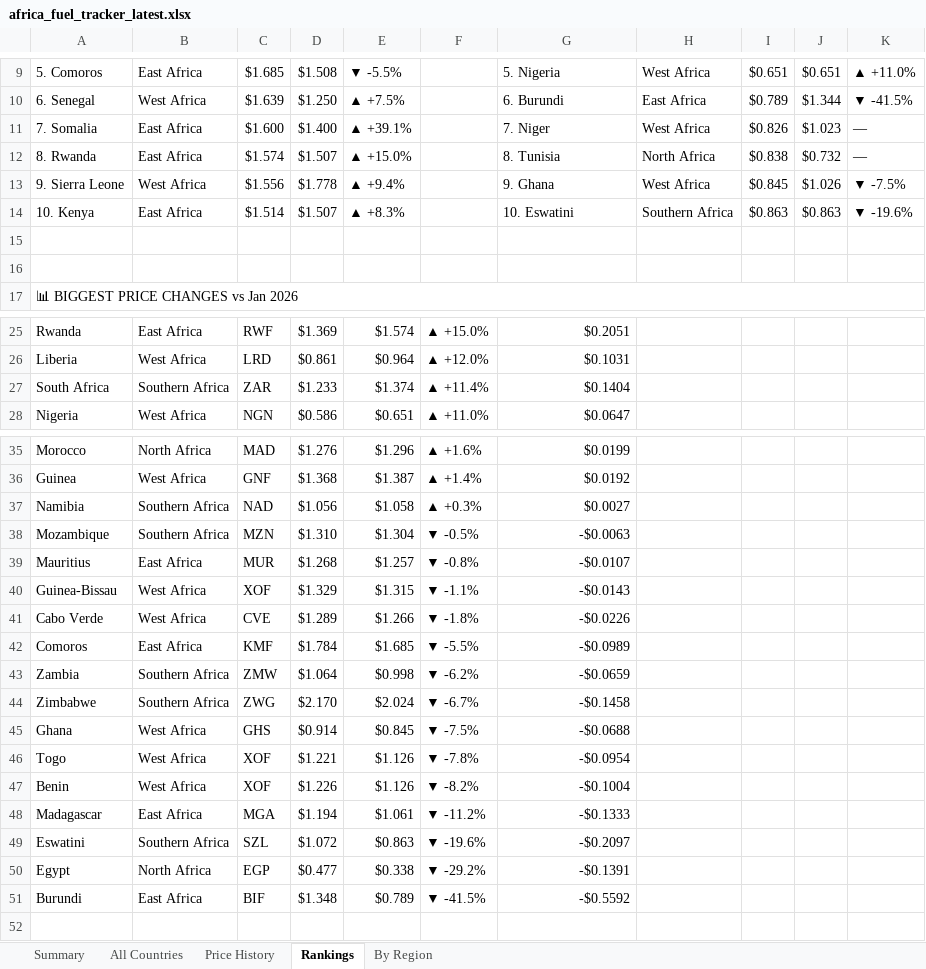
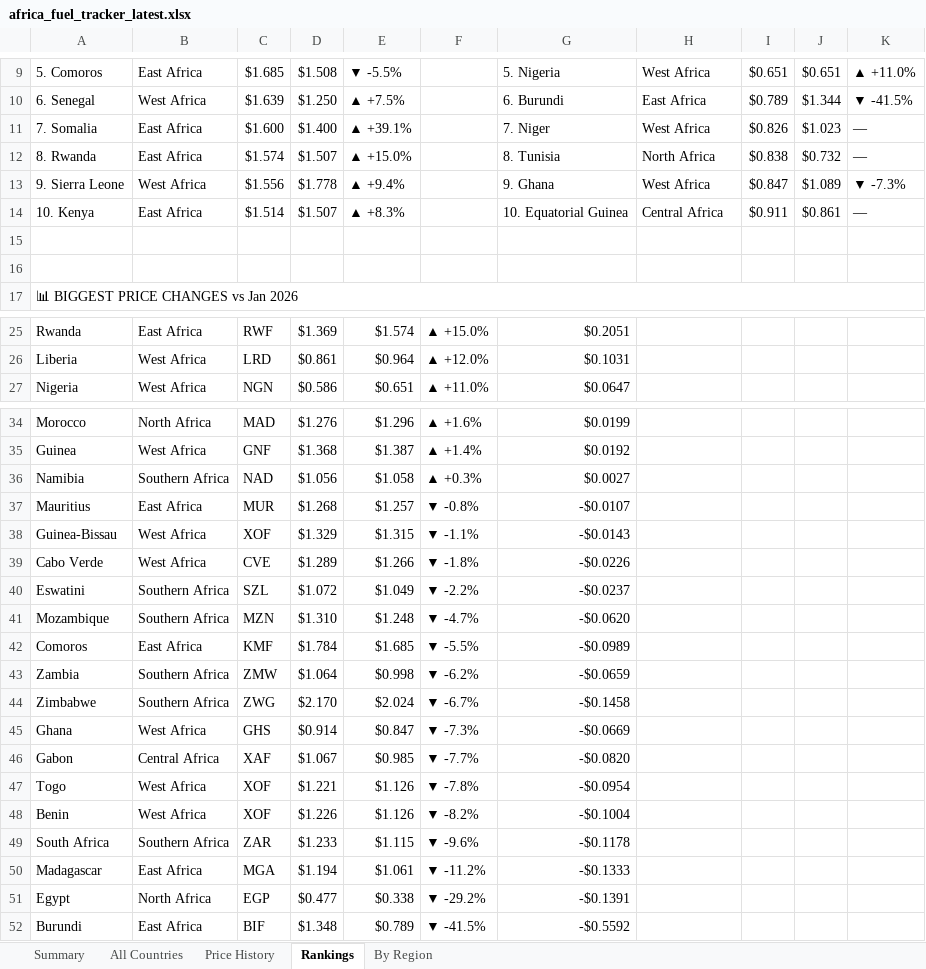
Before and after one commit to Data-Innovation-For-Africa/africa-fuel-tracker, an Excel workbook: africa_fuel_tracker_latest.xlsx, sheet Rankings, drawn as a sheet; only a part is shown, gaps mark what is left out; values as stored, in another font and other column widths than the file's, no cell formats; removed rows and columns are numbered as before the commit, all else as after; the diff names each change by its address in the sheet, - before the commit and + after, or states it on an @@ line.

```diff
--- a/africa_fuel_tracker_latest.xlsx (sheet Rankings)
+++ b/africa_fuel_tracker_latest.xlsx (sheet Rankings)
-I13: $0.845
+I13: $0.847
-J13: $1.026
+J13: $1.089
-K13: ▼ -7.5%
+K13: ▼ -7.3%
-G14: 10. Eswatini
+G14: 10. Equatorial Guinea
-H14: Southern Africa
+H14: Central Africa
-I14: $0.863
+I14: $0.911
-J14: $0.863
+J14: $0.861
-K14: ▼ -19.6%
+K14: —
-row 27: South Africa | Southern Africa | ZAR | $1.233 | $1.374 | ▲ +11.4% | $0.1404
-row 38: Mozambique | Southern Africa | MZN | $1.310 | $1.304 | ▼ -0.5% | -$0.0063
+row 40: Eswatini | Southern Africa | SZL | $1.072 | $1.049 | ▼ -2.2% | -$0.0237
+row 41: Mozambique | Southern Africa | MZN | $1.310 | $1.248 | ▼ -4.7% | -$0.0620
-E45: $0.845
+E45: $0.847
-F45: ▼ -7.5%
+F45: ▼ -7.3%
-G45: -$0.0688
+G45: -$0.0669
+row 46: Gabon | Central Africa | XAF | $1.067 | $0.985 | ▼ -7.7% | -$0.0820
+row 49: South Africa | Southern Africa | ZAR | $1.233 | $1.115 | ▼ -9.6% | -$0.1178
-row 49: Eswatini | Southern Africa | SZL | $1.072 | $0.863 | ▼ -19.6% | -$0.2097
```
Also changed, not shown: sheet Price History, sheet By Region, sheet All Countries, sheet Summary, cell formats, 3 other files.
